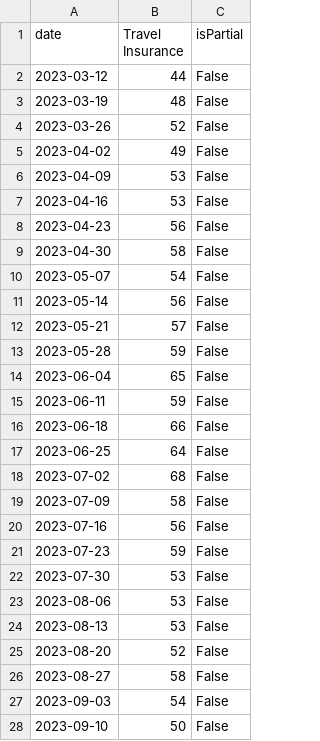
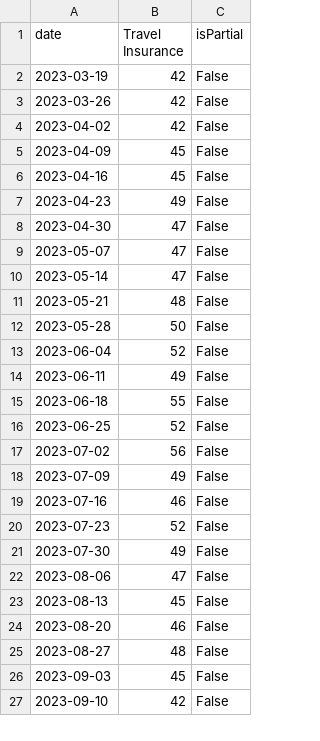
Before and after one commit to JakeOsmond/google-trends-scheduler, a CSV file: docs/travel_insurance_trend.csv, drawn as a sheet; only a part is shown; the diff covers the shown part only.

```diff
--- a/docs/travel_insurance_trend.csv
+++ b/docs/travel_insurance_trend.csv
@@ -1,28 +1,27 @@
 date,Travel Insurance,isPartial
-2023-03-12,44,False
-2023-03-19,48,False
-2023-03-26,52,False
-2023-04-02,49,False
-2023-04-09,53,False
-2023-04-16,53,False
-2023-04-23,56,False
-2023-04-30,58,False
-2023-05-07,54,False
-2023-05-14,56,False
-2023-05-21,57,False
-2023-05-28,59,False
-2023-06-04,65,False
-2023-06-11,59,False
-2023-06-18,66,False
-2023-06-25,64,False
-2023-07-02,68,False
-2023-07-09,58,False
-2023-07-16,56,False
-2023-07-23,59,False
-2023-07-30,53,False
-2023-08-06,53,False
-2023-08-13,53,False
-2023-08-20,52,False
-2023-08-27,58,False
-2023-09-03,54,False
-2023-09-10,50,False
+2023-03-19,42,False
+2023-03-26,42,False
+2023-04-02,42,False
+2023-04-09,45,False
+2023-04-16,45,False
+2023-04-23,49,False
+2023-04-30,47,False
+2023-05-07,47,False
+2023-05-14,47,False
+2023-05-21,48,False
+2023-05-28,50,False
+2023-06-04,52,False
+2023-06-11,49,False
+2023-06-18,55,False
+2023-06-25,52,False
+2023-07-02,56,False
+2023-07-09,49,False
+2023-07-16,46,False
+2023-07-23,52,False
+2023-07-30,49,False
+2023-08-06,47,False
+2023-08-13,45,False
+2023-08-20,46,False
+2023-08-27,48,False
+2023-09-03,45,False
+2023-09-10,42,False
```
Also changed, not shown: 1 added row and 130 edited cells elsewhere in this file.
